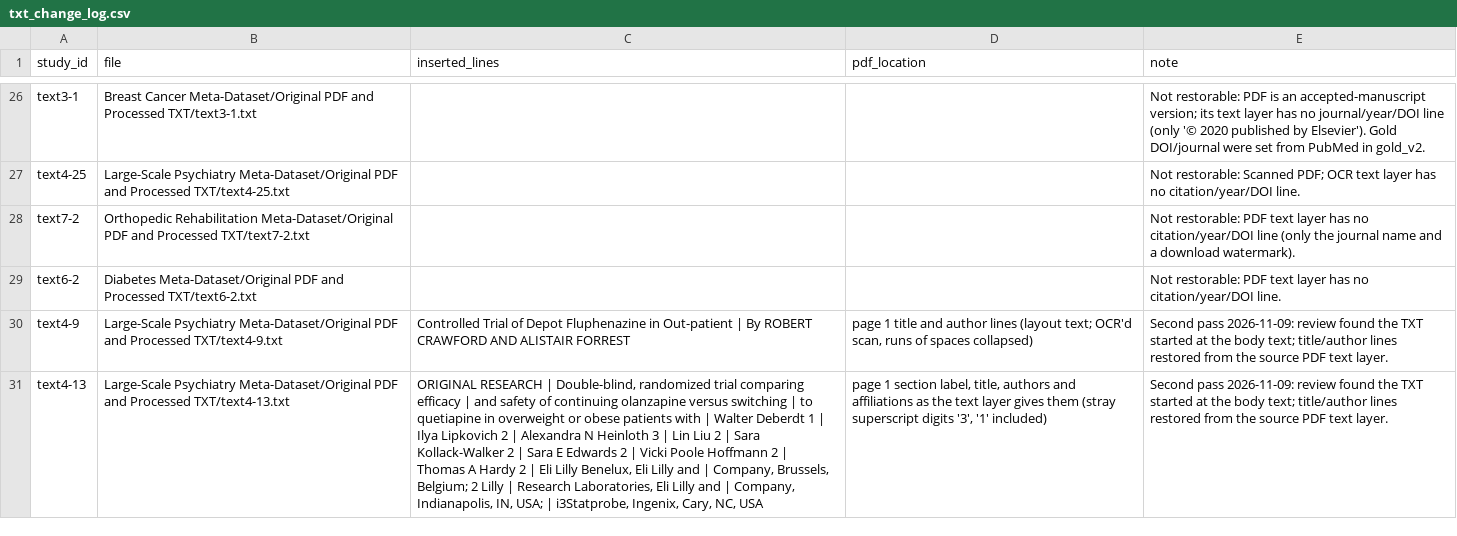
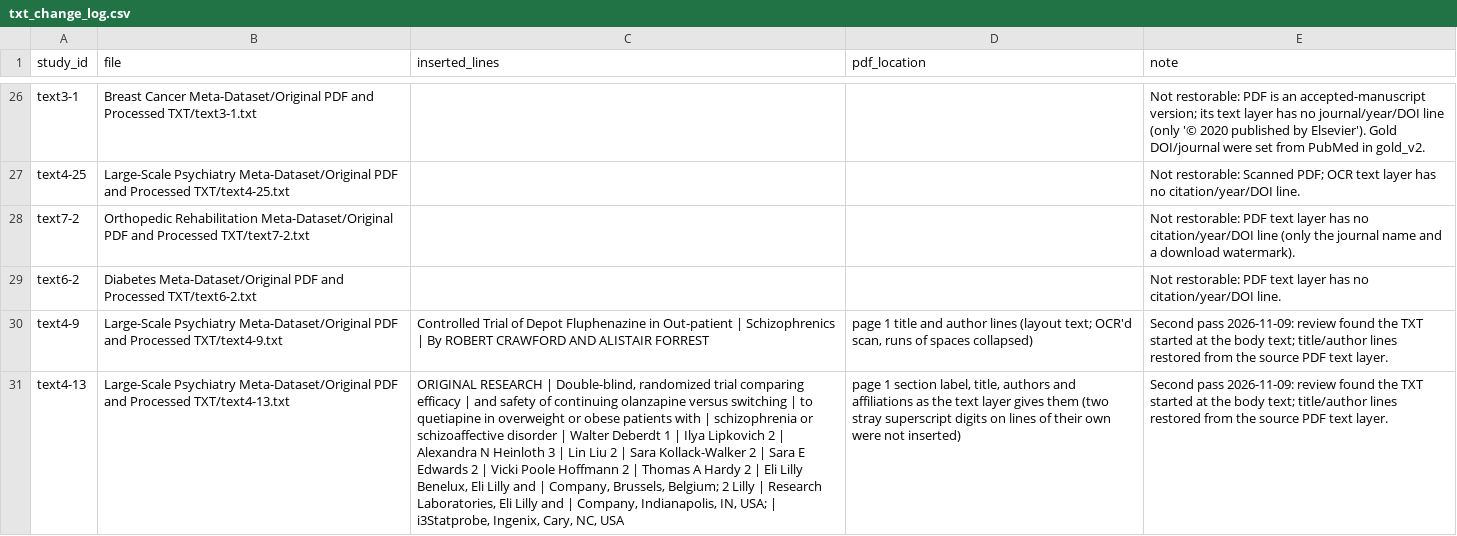
Before and after one commit to yijiajiajiajiajia/MAU-RCT-Extraction, a CSV file: txt_change_log.csv, drawn as a sheet; only a part is shown, gaps mark what is left out; the diff names each change by its address in the sheet, - before the commit and + after, or states it on an @@ line.

```diff
--- a/txt_change_log.csv
+++ b/txt_change_log.csv
-C30 (inserted_lines): …Out-patient | By ROBERT…
+C30 (inserted_lines): …Out-patient | Schizophrenics | By ROBERT…
-C31 (inserted_lines): …with | Walter Deberdt…
+C31 (inserted_lines): …with | schizophrenia or schizoaffective disorder | Walter Deberdt…
-D31 (pdf_location): …gives them (stray superscript digits '3', '1' included)
+D31 (pdf_location): …gives them (two stray superscript digits on lines of their own were not inserted)
```
Also changed, not shown: 3 other files.
